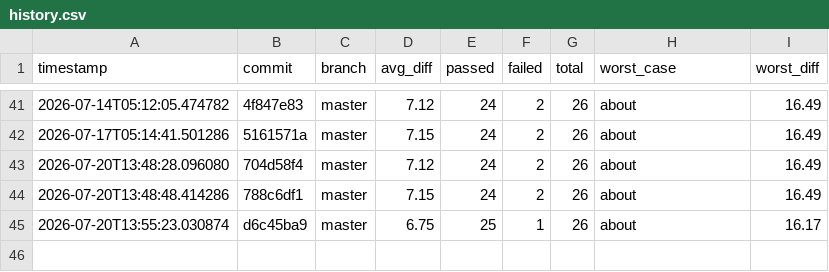
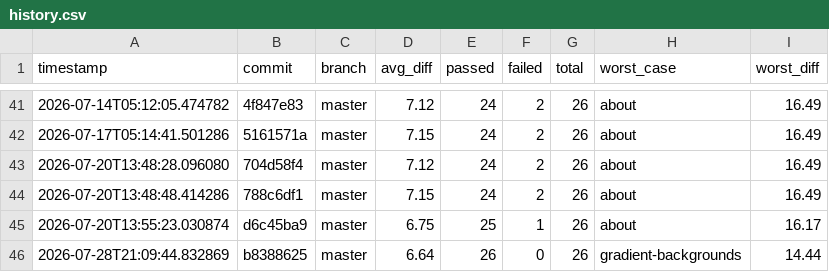
Before and after one commit to hiwavebrowser/hiwave-macos, a CSV file: metrics/history.csv, drawn as a sheet; only a part is shown, gaps mark what is left out; the diff names each change by its address in the sheet, - before the commit and + after, or states it on an @@ line.

```diff
--- a/metrics/history.csv
+++ b/metrics/history.csv
+row 46: 2026-07-28T21:09:44.832869 | b8388625 | master | 6.64 | 26 | 0 | 26 | gradient-backgrounds | 14.44
```
Also changed, not shown: 1 other file.
